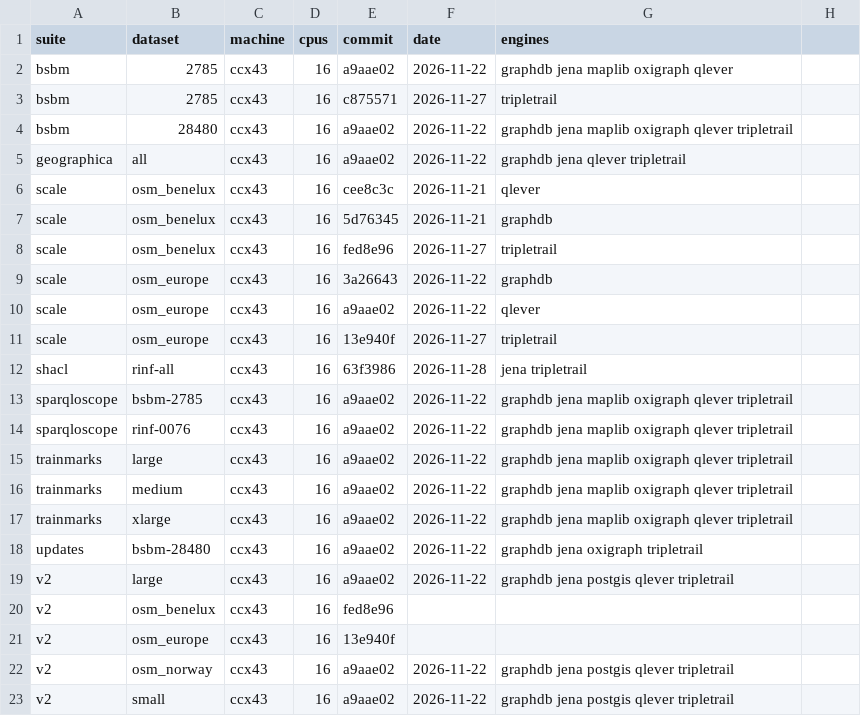
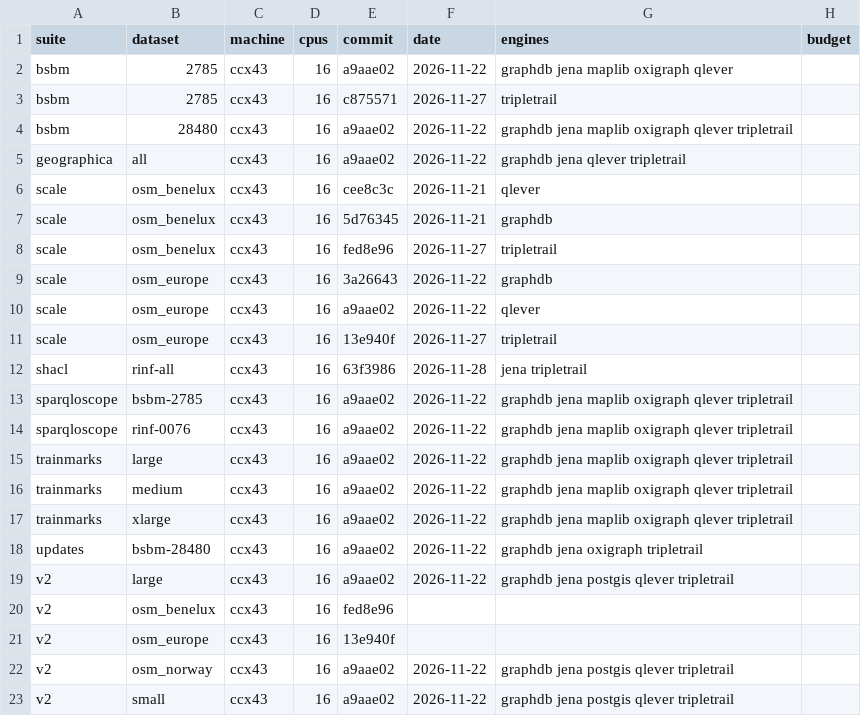
Before and after one commit to Matdata-eu/tripletrail-bench, a CSV file: bench/v2/results/dashboard/provenance.csv, drawn as a sheet; the diff names each change by its address in the sheet, - before the commit and + after, or states it on an @@ line.

```diff
--- a/bench/v2/results/dashboard/provenance.csv
+++ b/bench/v2/results/dashboard/provenance.csv
-H1: (empty)
+H1: budget
```
Also changed, not shown: bench/v2/results/dashboard/bsbm_qmph.csv, bench/v2/results/dashboard/categories.csv, 14 other files.
